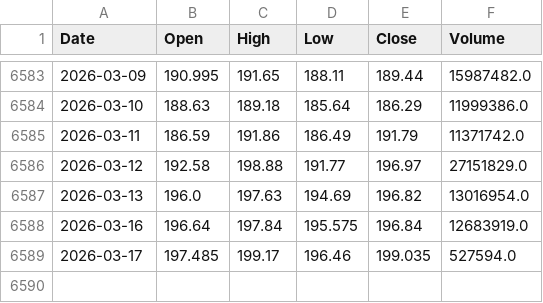
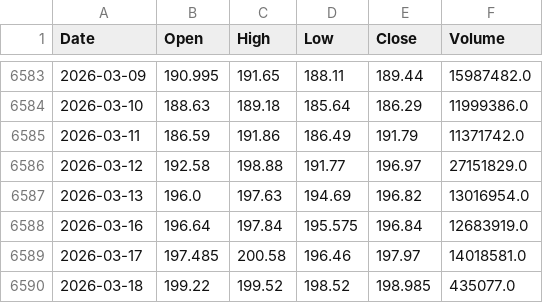
Before and after one commit to NewCity250/Finance-Data-Gathering-Agent, a CSV file: data/CVX_prices.csv, drawn as a sheet; only a part is shown, gaps mark what is left out.

Commit message:
Update data

```diff
--- a/data/CVX_prices.csv
+++ b/data/CVX_prices.csv
@@ -6588,2 +6588,3 @@ Date,Open,High,Low,Close,Volume
 2026-03-16,196.64,197.84,195.575,196.84,12683919.0
-2026-03-17,197.485,199.17,196.46,199.035,527594.0
+2026-03-17,197.485,200.58,196.46,197.97,14018581.0
+2026-03-18,199.22,199.52,198.52,198.985,435077.0
```
Also changed, not shown: data/XOM_prices.csv.
